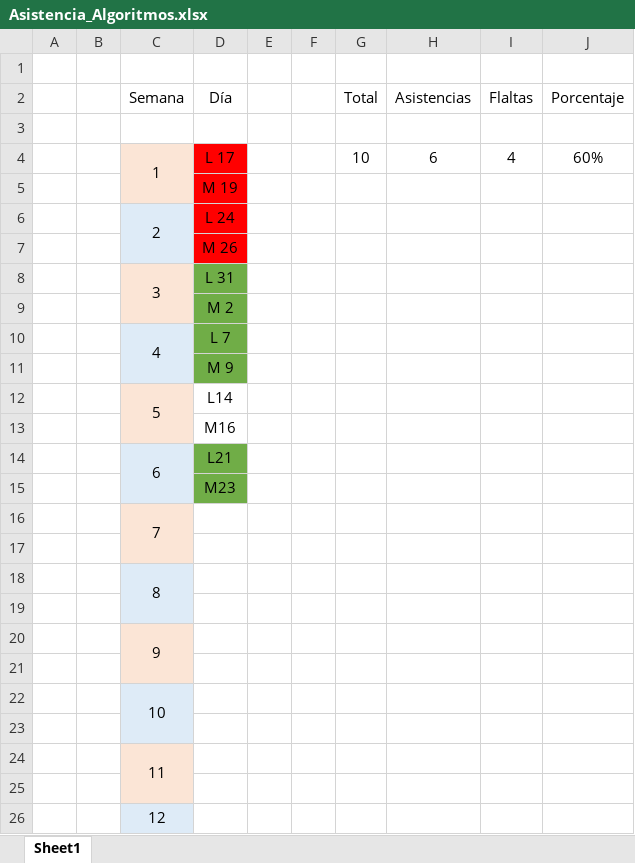
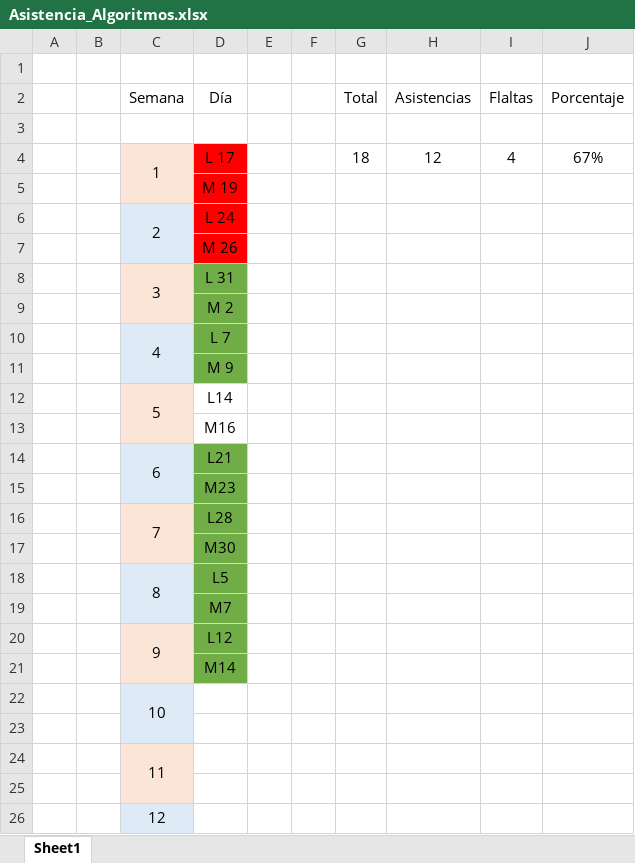
Before and after one commit to Juan-Weyrauch/Algoritmos, an Excel workbook: Asistencia/Asistencia_Algoritmos.xlsx, sheet Sheet1, drawn as a sheet; only a part is shown; values as stored, in another font and other column widths than the file's, no borders; charts and pictures not drawn; the diff names each change by its address in the sheet, - before the commit and + after, or states it on an @@ line.

Commit message:
update asistencias

```diff
--- a/Asistencia/Asistencia_Algoritmos.xlsx (sheet Sheet1)
+++ b/Asistencia/Asistencia_Algoritmos.xlsx (sheet Sheet1)
-G4 (Total): 10
+G4 (Total): 18
-H4 (Asistencias): 6
+H4 (Asistencias): 12
-J4 (Porcentaje): 60%
+J4 (Porcentaje): 67%
-D16 (Día): (empty)
+D16 (Día): L28
-D16:D21 fill: none
+D16:D21 fill: #70AD47
-D17 (Día): (empty)
+D17 (Día): M30
-D18 (Día): (empty)
+D18 (Día): L5
-D19 (Día): (empty)
+D19 (Día): M7
-D20 (Día): (empty)
+D20 (Día): L12
-D21 (Día): (empty)
+D21 (Día): M14
```
